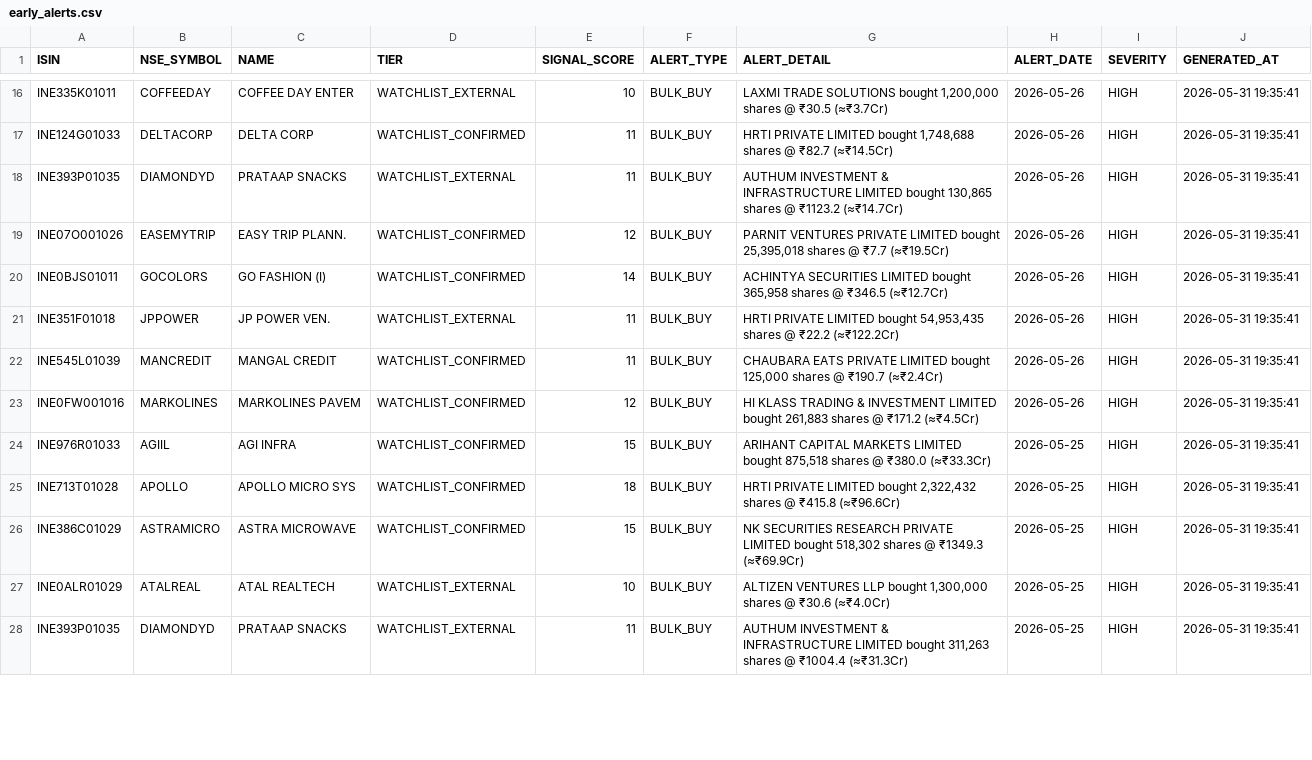
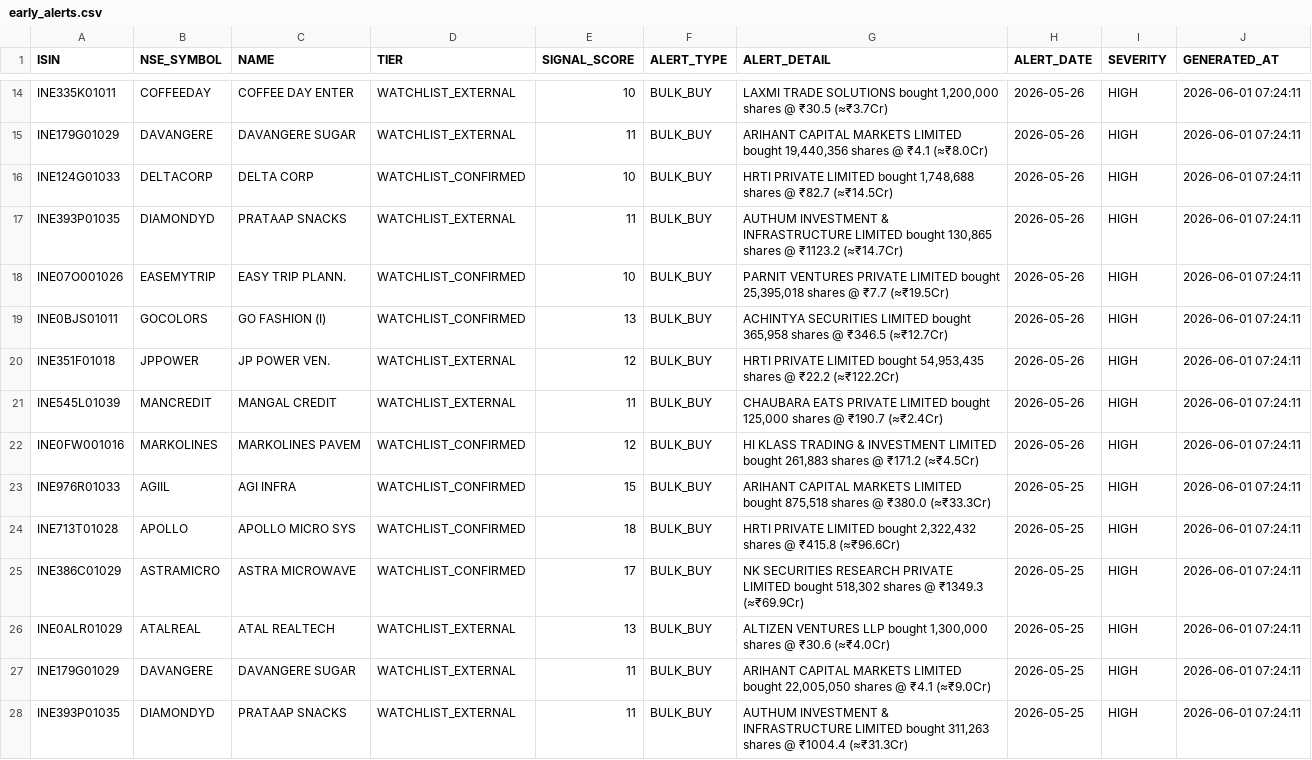
Before and after one commit to rajkshroff/multibagger-alerts, a CSV file: early_alerts.csv, drawn as a sheet; only a part is shown, gaps mark what is left out; addresses are those after the commit; the diff covers the shown part only; the diff names each change by its address in the sheet, - before the commit and + after, or states it on an @@ line.

Commit message:
engine: update scores --01-06-2026 07:25

```diff
--- a/early_alerts.csv
+++ b/early_alerts.csv
-J14 (GENERATED_AT): 2026-05-31 19:35:41
+J14 (GENERATED_AT): 2026-06-01 07:24:11
+row 15: INE179G01029 | DAVANGERE | DAVANGERE SUGAR | WATCHLIST_EXTERNAL | 11 | BULK_BUY | ARIHANT CAPITAL MARKETS LIMITED bought 19,440,356 shares @ ₹4.1 (≈₹8.0Cr) | 2026-05-26 | HIGH | 2026-06-01 07:24:11
-E16 (SIGNAL_SCORE): 11
+E16 (SIGNAL_SCORE): 10
-J16:J26 (GENERATED_AT): 2026-05-31 19:35:41
+J16:J26 (GENERATED_AT): 2026-06-01 07:24:11
-E18 (SIGNAL_SCORE): 12
+E18 (SIGNAL_SCORE): 10
-E19 (SIGNAL_SCORE): 14
+E19 (SIGNAL_SCORE): 13
-E20 (SIGNAL_SCORE): 11
+E20 (SIGNAL_SCORE): 12
-D21 (TIER): WATCHLIST_CONFIRMED
+D21 (TIER): WATCHLIST_EXTERNAL
-E25 (SIGNAL_SCORE): 15
+E25 (SIGNAL_SCORE): 17
-E26 (SIGNAL_SCORE): 10
+E26 (SIGNAL_SCORE): 13
+row 27: INE179G01029 | DAVANGERE | DAVANGERE SUGAR | WATCHLIST_EXTERNAL | 11 | BULK_BUY | ARIHANT CAPITAL MARKETS LIMITED bought 22,005,050 shares @ ₹4.1 (≈₹9.0Cr) | 2026-05-25 | HIGH | 2026-06-01 07:24:11
-J28 (GENERATED_AT): 2026-05-31 19:35:41
+J28 (GENERATED_AT): 2026-06-01 07:24:11
```
Also changed, not shown: 12 removed rows and 31 edited cells elsewhere in this file, event_pulse_signals.csv, identity_canonical.csv, 8 other files.
